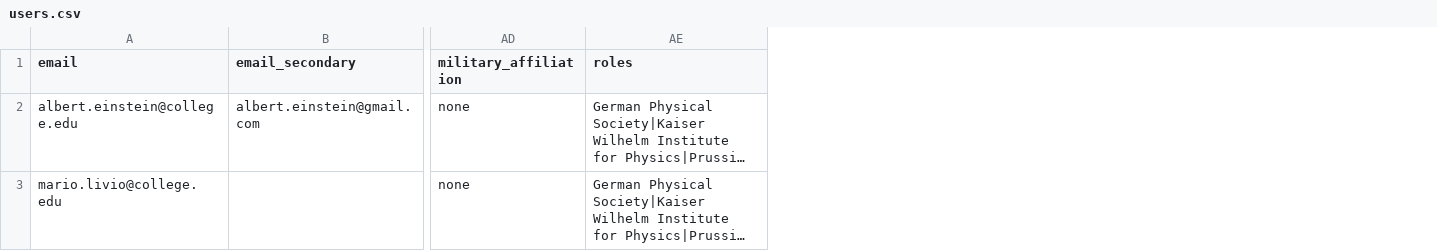
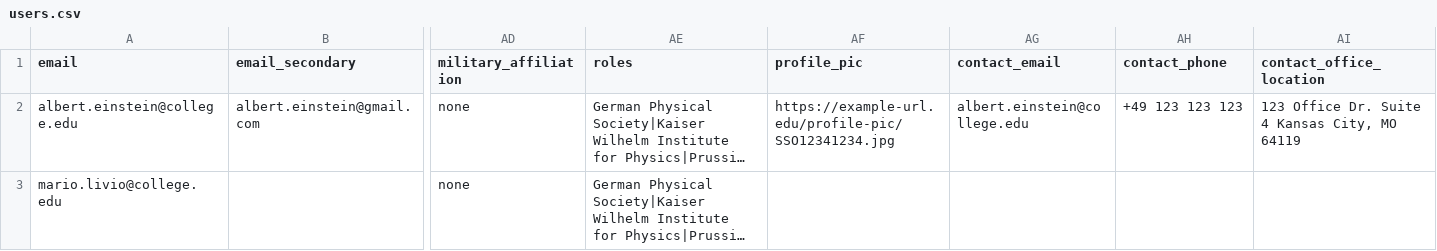
Before and after one commit to ucroo-community/tutorials, a CSV file: standardFormats/user_provisioning_standard/users.csv, drawn as a sheet; only a part is shown, gaps mark what is left out; long unchanged cells end in …; the diff names each change by its address in the sheet, - before the commit and + after, or states it on an @@ line.

```diff
--- a/standardFormats/user_provisioning_standard/users.csv
+++ b/standardFormats/user_provisioning_standard/users.csv
+column AF (profile_pic), row 2: https://example-url.edu/profile-pic/SSO12341234.jpg
+column AG (contact_email), row 2: albert.einstein@college.edu
+column AH (contact_phone), row 2: +49 123 123 123
+column AI (contact_office_location), row 2: 123 Office Dr. Suite 4 Kansas City, MO 64119
```
Also changed, not shown: standardFormats/user_provisioning_enhanced/users-enhanced.csv, 4 other files.
